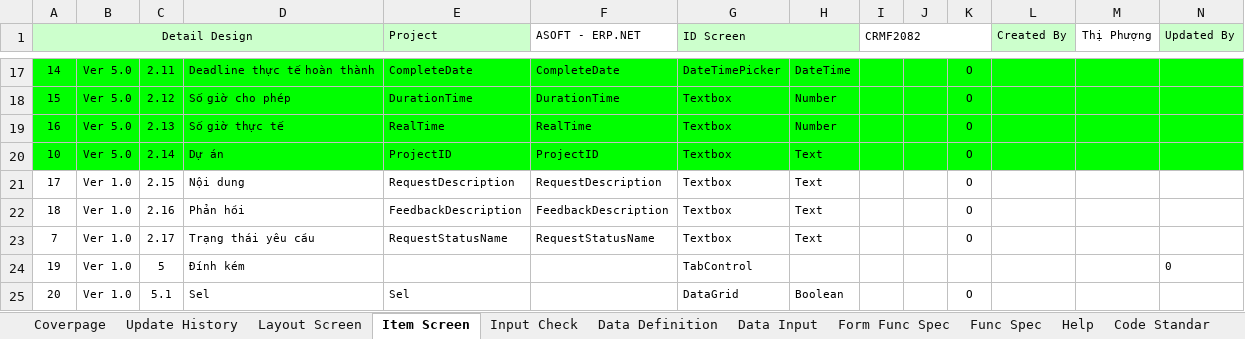
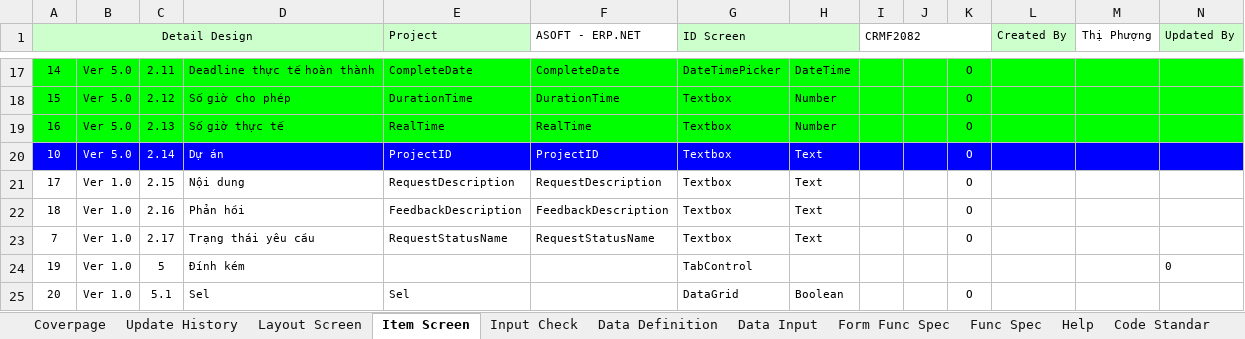
Before and after one commit to ASOFT-Solution/asoft-test-svn, an Excel workbook: 2018/CRM/03_DetailDesign/CRMF2082_Xem chi tiet yeu cau.xlsx, sheet Item Screen, drawn as a sheet; only a part is shown, gaps mark what is left out; values as stored, in another font and other column widths than the file's, no borders; the diff covers the shown part only; the diff names each change by its address in the sheet, - before the commit and + after, or states it on an @@ line.

```diff
--- a/2018/CRM/03_DetailDesign/CRMF2082_Xem chi tiet yeu cau.xlsx (sheet Item Screen)
+++ b/2018/CRM/03_DetailDesign/CRMF2082_Xem chi tiet yeu cau.xlsx (sheet Item Screen)
-A20:N20 fill: #00FF00
+A20:N20 fill: #0000FF
-A20:H20 text colour: black
+A20:H20 text colour: #FFFFFF
-K20 text colour: black
+K20 text colour: #FFFFFF
```
Also changed, not shown: cell formats elsewhere in this sheet, sheet Input Check, sheet Update History, sheet Data Input, 2018/CRM/03_DetailDesign/CRMF2081_Cap nhat yeu cau.xlsx, 2018/CRM/SOF.QP.03.F01_Yeu cau chinh sua phan mem_SOF.xlsx.
